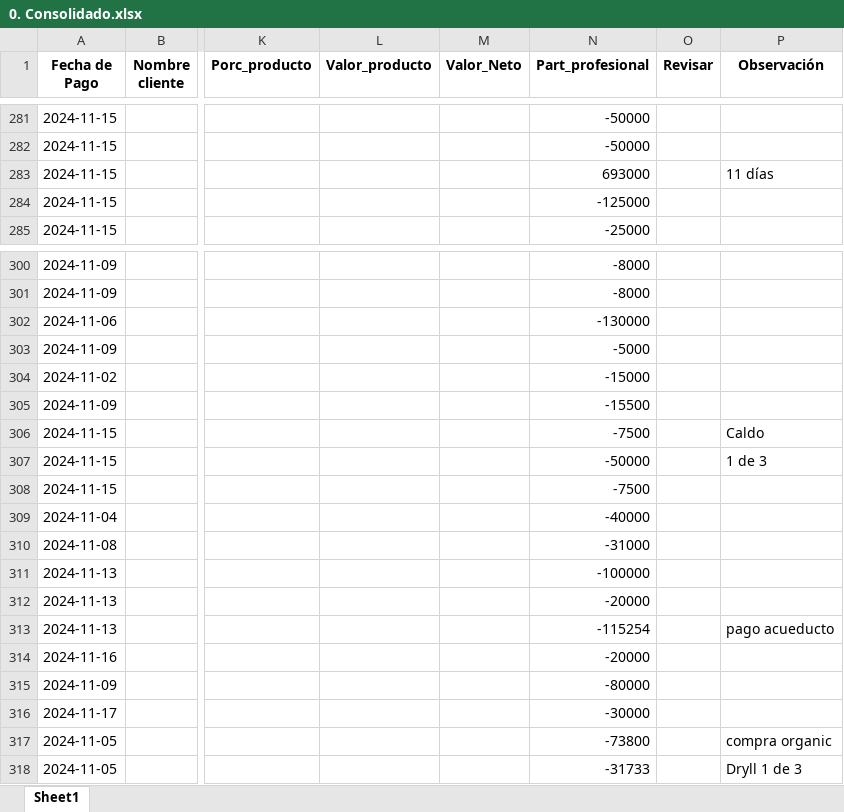
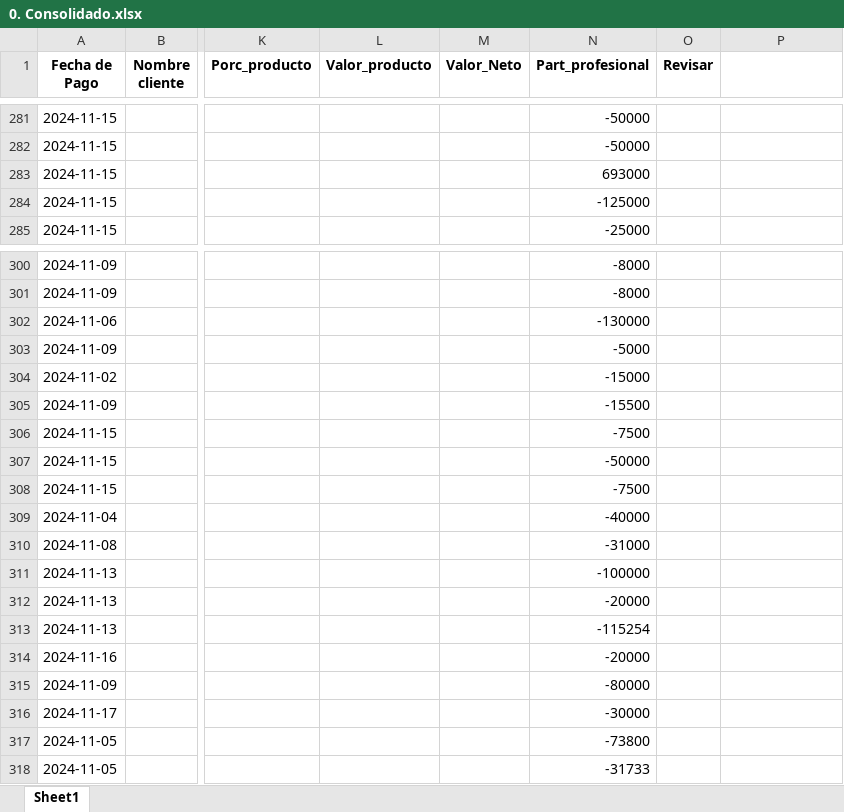
Before and after one commit to afarevalo/ForeverChic, an Excel workbook: 3. Resultados/1. reporte_de_ventas_NOV_1_15 - NOMINA/0. Consolidado.xlsx, sheet Sheet1, drawn as a sheet; only a part is shown, gaps mark what is left out; values as stored, in another font and other column widths than the file's, no borders; the diff names each change by its address in the sheet, - before the commit and + after, or states it on an @@ line.

```diff
--- a/3. Resultados/1. reporte_de_ventas_NOV_1_15 - NOMINA/0. Consolidado.xlsx (sheet Sheet1)
+++ b/3. Resultados/1. reporte_de_ventas_NOV_1_15 - NOMINA/0. Consolidado.xlsx (sheet Sheet1)
-P1: Observación
+P1: (empty)
-P283: 11 días
+P283: (empty)
-P306: Caldo
+P306: (empty)
-P307: 1 de 3
+P307: (empty)
-P313: pago acueducto
+P313: (empty)
-P317: compra organic
+P317: (empty)
-P318: Dryll 1 de 3
+P318: (empty)
```
Also changed, not shown: 0. Nomina/Info.xlsx, 2. Descuentos/0. Formato.xlsx, 16 other files.
